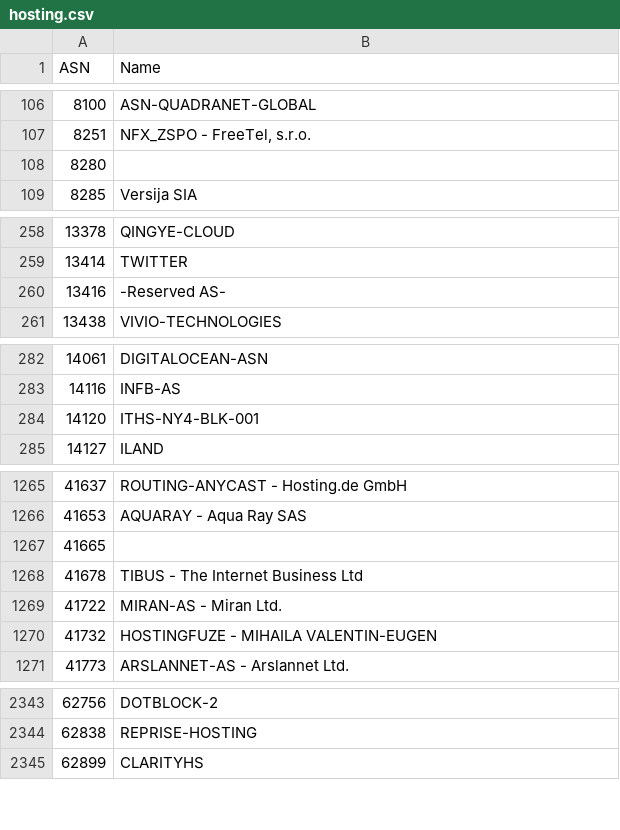
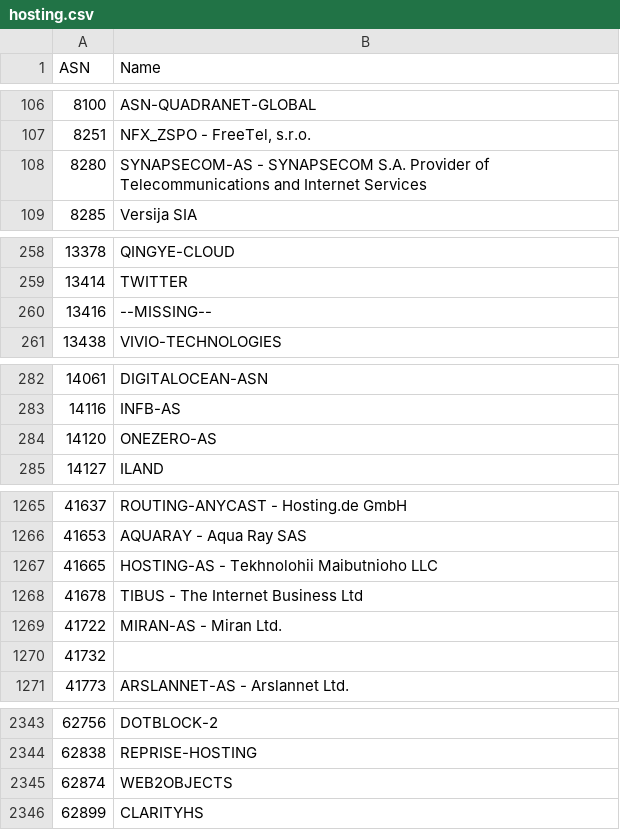
Before and after one commit to Munzy/blackbox, a CSV file: blocks/hosting/hosting.csv, drawn as a sheet; only a part is shown, gaps mark what is left out; the diff covers the shown part only.

Commit message:
Update from https://github.com/Munzy/blackbox/commit/89f01ecb6a68f5c352b0f9dc8fde7d844e3ca8ff

```diff
--- a/blocks/hosting/hosting.csv
+++ b/blocks/hosting/hosting.csv
@@ -107,3 +107,3 @@ ASN,Name
 8251,"NFX_ZSPO - FreeTel, s.r.o."
-8280,
+8280,"SYNAPSECOM-AS - SYNAPSECOM S.A. Provider of Telecommunications and Internet Services"
 8285,"Versija SIA"
@@ -259,3 +259,3 @@ ASN,Name
 13414,TWITTER
-13416,"-Reserved AS-"
+13416,--MISSING--
 13438,VIVIO-TECHNOLOGIES
@@ -283,3 +283,3 @@ ASN,Name
 14116,INFB-AS
-14120,ITHS-NY4-BLK-001
+14120,ONEZERO-AS
 14127,ILAND
@@ -1266,6 +1266,6 @@ ASN,Name
 41653,"AQUARAY - Aqua Ray SAS"
-41665,
+41665,"HOSTING-AS - Tekhnolohii Maibutnioho LLC"
 41678,"TIBUS - The Internet Business Ltd"
 41722,"MIRAN-AS - Miran Ltd."
-41732,"HOSTINGFUZE - MIHAILA VALENTIN-EUGEN"
+41732,
 41773,"ARSLANNET-AS - Arslannet Ltd."
@@ -2344,2 +2344,3 @@ ASN,Name
 62838,REPRISE-HOSTING
+62874,WEB2OBJECTS
 62899,CLARITYHS
```
Also changed, not shown: 33 edited cells elsewhere in this file.
